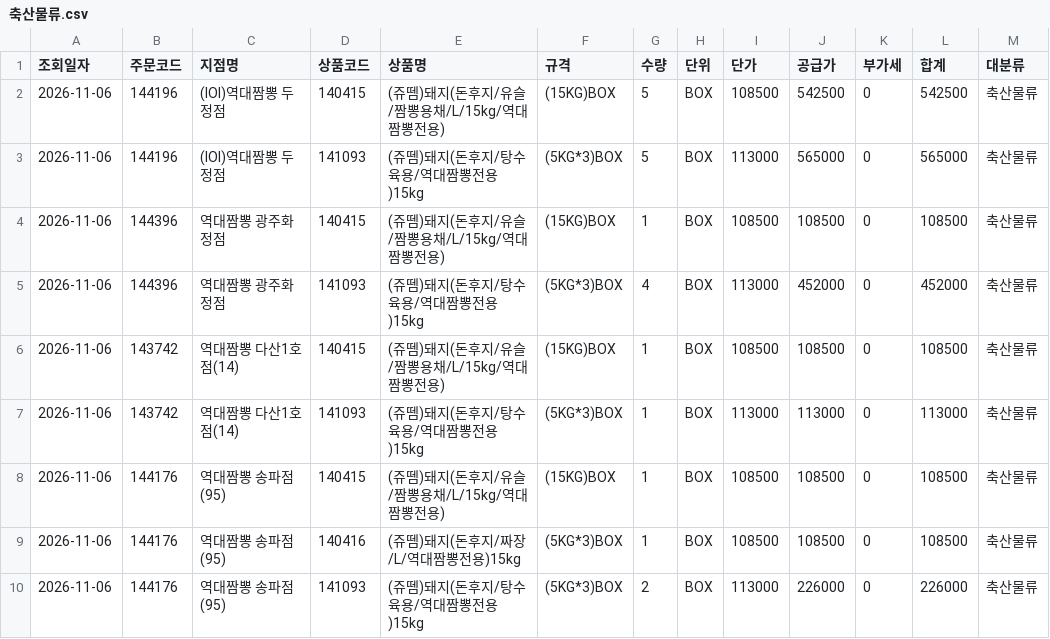
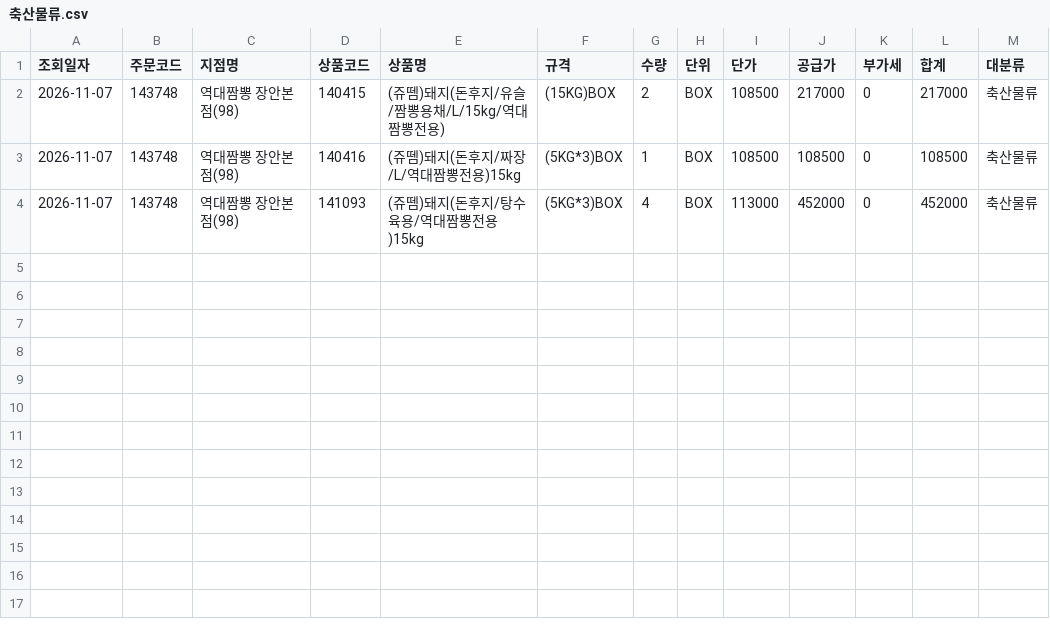
Before and after one commit to dampd21/Sajodaerim, a CSV file: output/by_category/축산물류.csv, drawn as a sheet.

```diff
--- a/output/by_category/축산물류.csv
+++ b/output/by_category/축산물류.csv
@@ -1,10 +1,4 @@
 조회일자,주문코드,지점명,상품코드,상품명,규격,수량,단위,단가,공급가,부가세,합계,대분류
-2026-11-06,144196,(IOI)역대짬뽕 두정점,140415,(쥬뗌)돼지(돈후지/유슬/짬뽕용채/L/15kg/역대짬뽕전용),(15KG)BOX,5,BOX,108500,542500,0,542500,축산물류
-2026-11-06,144196,(IOI)역대짬뽕 두정점,141093,(쥬뗌)돼지(돈후지/탕수육용/역대짬뽕전용)15kg,(5KG*3)BOX,5,BOX,113000,565000,0,565000,축산물류
-2026-11-06,144396,역대짬뽕 광주화정점,140415,(쥬뗌)돼지(돈후지/유슬/짬뽕용채/L/15kg/역대짬뽕전용),(15KG)BOX,1,BOX,108500,108500,0,108500,축산물류
-2026-11-06,144396,역대짬뽕 광주화정점,141093,(쥬뗌)돼지(돈후지/탕수육용/역대짬뽕전용)15kg,(5KG*3)BOX,4,BOX,113000,452000,0,452000,축산물류
-2026-11-06,143742,역대짬뽕 다산1호점(14),140415,(쥬뗌)돼지(돈후지/유슬/짬뽕용채/L/15kg/역대짬뽕전용),(15KG)BOX,1,BOX,108500,108500,0,108500,축산물류
-2026-11-06,143742,역대짬뽕 다산1호점(14),141093,(쥬뗌)돼지(돈후지/탕수육용/역대짬뽕전용)15kg,(5KG*3)BOX,1,BOX,113000,113000,0,113000,축산물류
-2026-11-06,144176,역대짬뽕 송파점(95),140415,(쥬뗌)돼지(돈후지/유슬/짬뽕용채/L/15kg/역대짬뽕전용),(15KG)BOX,1,BOX,108500,108500,0,108500,축산물류
-2026-11-06,144176,역대짬뽕 송파점(95),140416,(쥬뗌)돼지(돈후지/짜장/L/역대짬뽕전용)15kg,(5KG*3)BOX,1,BOX,108500,108500,0,108500,축산물류
-2026-11-06,144176,역대짬뽕 송파점(95),141093,(쥬뗌)돼지(돈후지/탕수육용/역대짬뽕전용)15kg,(5KG*3)BOX,2,BOX,113000,226000,0,226000,축산물류
+2026-11-07,143748,역대짬뽕 장안본점(98),140415,(쥬뗌)돼지(돈후지/유슬/짬뽕용채/L/15kg/역대짬뽕전용),(15KG)BOX,2,BOX,108500,217000,0,217000,축산물류
+2026-11-07,143748,역대짬뽕 장안본점(98),140416,(쥬뗌)돼지(돈후지/짜장/L/역대짬뽕전용)15kg,(5KG*3)BOX,1,BOX,108500,108500,0,108500,축산물류
+2026-11-07,143748,역대짬뽕 장안본점(98),141093,(쥬뗌)돼지(돈후지/탕수육용/역대짬뽕전용)15kg,(5KG*3)BOX,4,BOX,113000,452000,0,452000,축산물류
```
Also changed, not shown: output/by_category/공산품류.csv, output/by_category/수산물류.csv, 11 other files.
